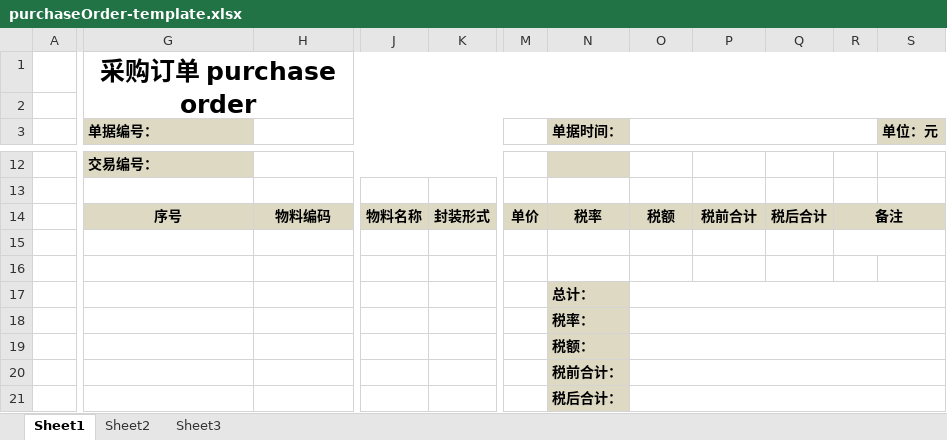
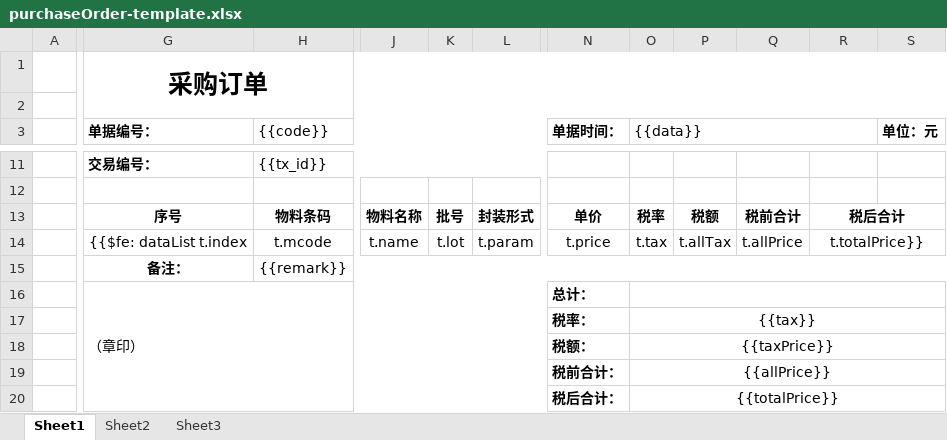
Before and after one commit to web-wu/SAP-innosen, an Excel workbook: SAP-purchase/src/main/resources/static/purchaseOrder-template.xlsx, sheet Sheet1, drawn as a sheet; only a part is shown, gaps mark what is left out; values as stored, in another font and other column widths than the file's, no borders; removed rows and columns are numbered as before the commit, all else as after; rows hold the shown columns only; the diff covers the shown part only; the diff names each change by its address in the sheet, - before the commit and + after, or states it on an @@ line.

```diff
--- a/SAP-purchase/src/main/resources/static/purchaseOrder-template.xlsx (sheet Sheet1)
+++ b/SAP-purchase/src/main/resources/static/purchaseOrder-template.xlsx (sheet Sheet1)
+column K, rows 13-14: 批号 | t.lot
-column M, row 14: 单价
+column O ({{data}}), rows 13-20: 税率 | t.tax |  |  | {{tax}} | {{taxPrice}} | {{allPrice}} | {{totalPrice}}
-column R, row 14: 备注
-G1 (单据编号：): 采购订单 purchase order
+G1 (单据编号：): 采购订单
-G3 fill: #DDD9C3
+G3 fill: none
-H3: (empty)
+H3: {{code}}
-H3:L3 merged
+H3:L3 merged
-N3 fill: #DDD9C3
+N3 fill: none
-O3:R3 merged
-S3 fill: #DDD9C3
+S3 fill: none
-G11 fill: #DDD9C3
+G11 fill: none
-H11 ({{code}}): (empty)
+H11 ({{code}}): {{tx_id}}
-H12:L12 merged
+H11:L11 merged
-N11 fill: #DDD9C3
+N11 fill: none
-G13:J13 fill: #DDD9C3
+G13:J13 fill: none
-H13 ({{code}}): 物料编码
+H13 ({{code}}): 物料条码
-L13 fill: #DDD9C3
+L13 fill: none
-N13 (单据时间：): 税率
+N13 (单据时间：): 单价
-N13 fill: #DDD9C3
+N13 fill: none
-P13:R13 fill: #DDD9C3
+P13:R13 fill: none
+R13:S13 merged
-S13 fill: #DDD9C3
+S13 fill: none
-row 14: (empty)
+row 14:  | {{$fe: dataList t.index | t.mcode | t.name | t.lot | t.param | t.price | t.tax | t.allTax | t.allPrice | t.totalPrice}}
+R14:S14 merged
-row 15: (empty)
+row 15:  | 备注： | {{remark}}
+H15:S15 merged
-G16 (单据编号：): (empty)
+G16 (单据编号：): （章印）
+G16:M20 merged
-N16:N20 fill: #DDD9C3
+N16:N20 fill: none
-O17:S17 merged
-O18:S18 merged
-O19:S19 merged
-O20:S20 merged
-O21:S21 merged
```
Also changed, not shown: 1 removed row, 5 edited cells, cell formats and merged cells elsewhere in this sheet, 11 other files.
